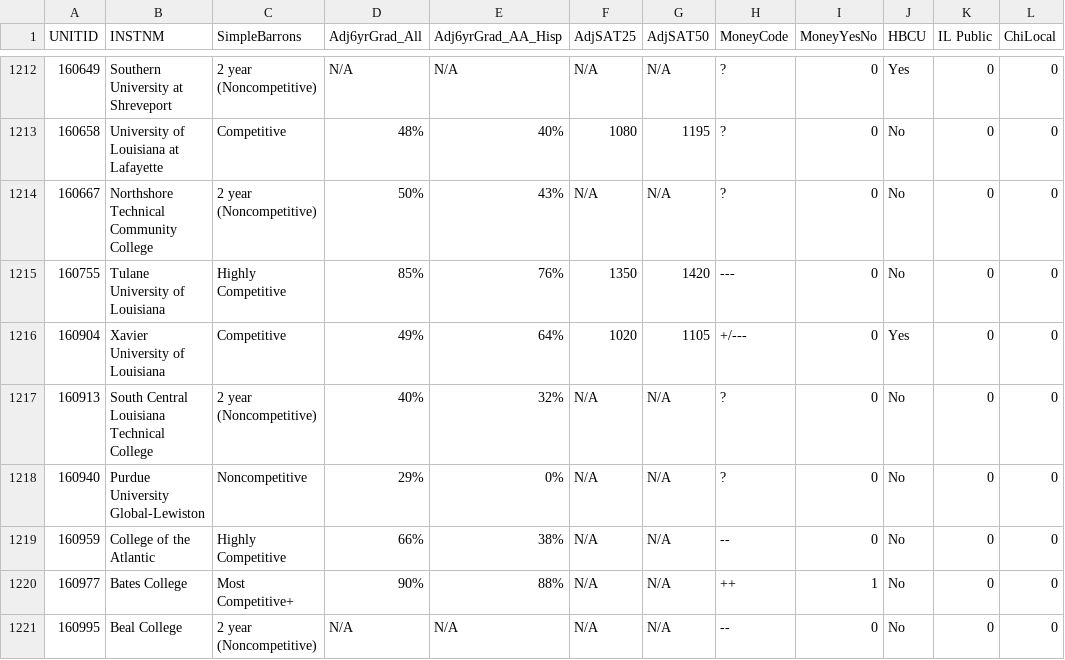
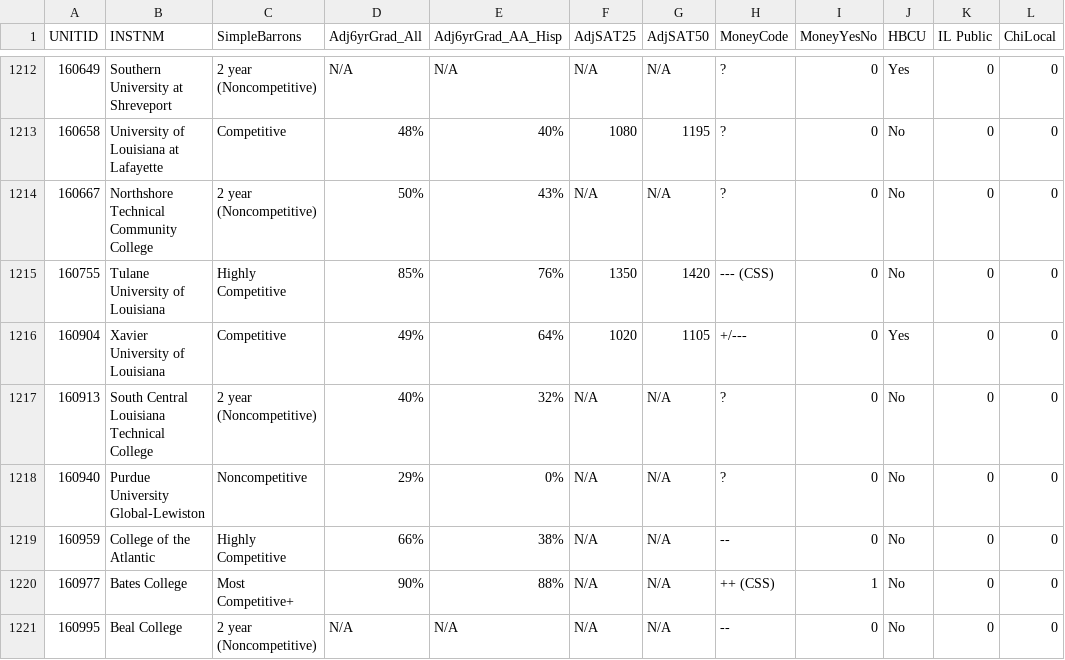
Before and after one commit to nobleschools/college-lists, a CSV file: inputs/all_colleges.csv, drawn as a sheet; only a part is shown, gaps mark what is left out; the diff covers the shown part only; the diff names each change by its address in the sheet, - before the commit and + after, or states it on an @@ line.

```diff
--- a/inputs/all_colleges.csv
+++ b/inputs/all_colleges.csv
-H1215 (MoneyCode): ---
+H1215 (MoneyCode): --- (CSS)
-H1220 (MoneyCode): ++
+H1220 (MoneyCode): ++ (CSS)
```
Also changed, not shown: 124 edited cells elsewhere in this file, 5 other files.
